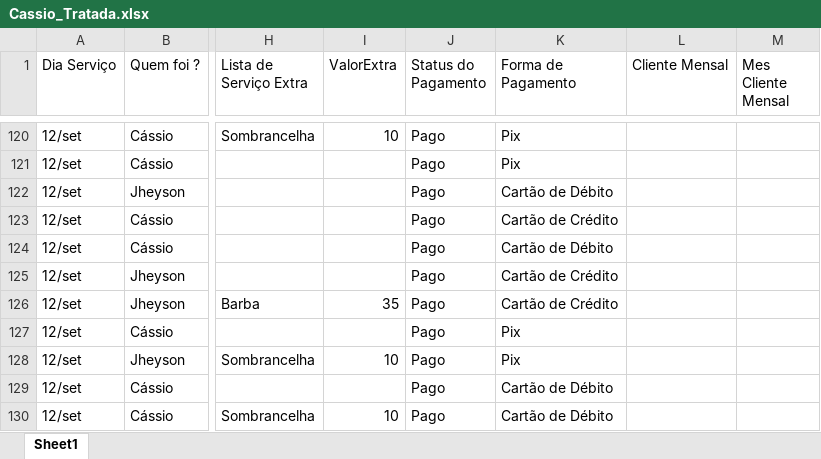
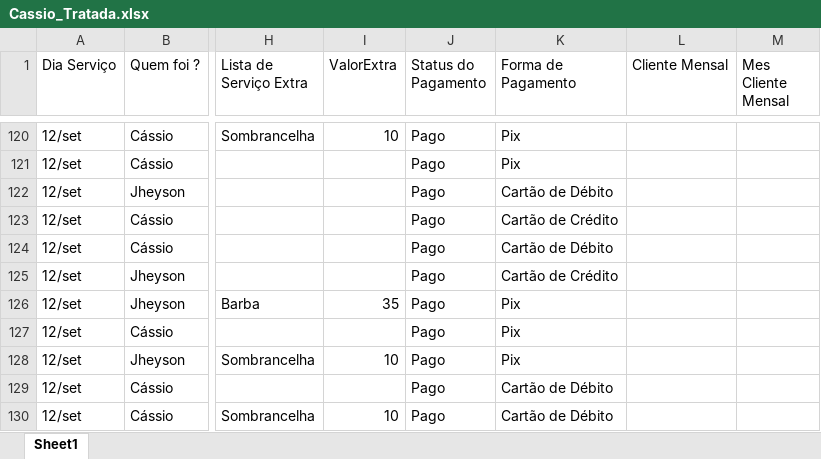
Before and after one commit to logansx-wq/dashboard-barbearia, an Excel workbook: data/processed/Cassio_Tratada.xlsx, sheet Sheet1, drawn as a sheet; only a part is shown, gaps mark what is left out; values as stored, in another font and other column widths than the file's, no borders; table styles not drawn; the diff names each change by its address in the sheet, - before the commit and + after, or states it on an @@ line.

Commit message:
feat: feita correção nas formas de pagamemto

```diff
--- a/data/processed/Cassio_Tratada.xlsx (sheet Sheet1)
+++ b/data/processed/Cassio_Tratada.xlsx (sheet Sheet1)
-K126 (Forma de Pagamento): Cartão de Crédito
+K126 (Forma de Pagamento): Pix
```
